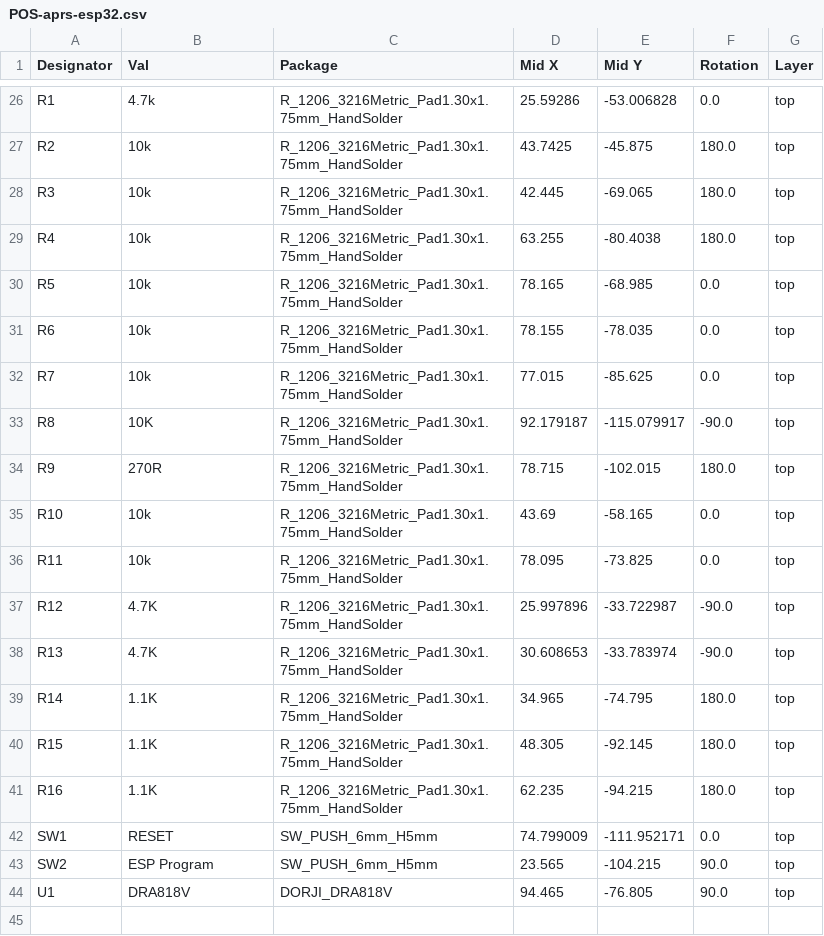
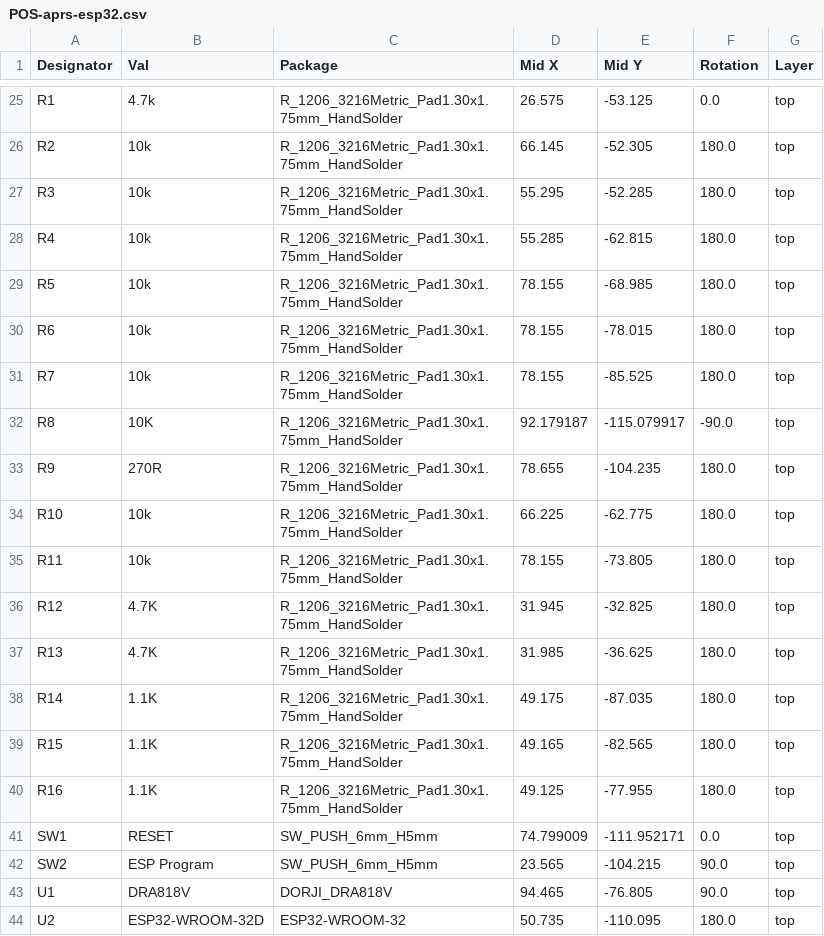
Before and after one commit to jescarri/esp32-aprs, a CSV file: aprs-esp32/jlcpcb/assembly/POS-aprs-esp32.csv, drawn as a sheet; only a part is shown, gaps mark what is left out; addresses are those after the commit; the diff covers the shown part only; the diff names each change by its address in the sheet, - before the commit and + after, or states it on an @@ line.

```diff
--- a/aprs-esp32/jlcpcb/assembly/POS-aprs-esp32.csv
+++ b/aprs-esp32/jlcpcb/assembly/POS-aprs-esp32.csv
-D25 (Mid X): 25.59286
+D25 (Mid X): 26.575
-E25 (Mid Y): -53.006828
+E25 (Mid Y): -53.125
-D26 (Mid X): 43.7425
+D26 (Mid X): 66.145
-E26 (Mid Y): -45.875
+E26 (Mid Y): -52.305
-D27 (Mid X): 42.445
+D27 (Mid X): 55.295
-E27 (Mid Y): -69.065
+E27 (Mid Y): -52.285
-D28 (Mid X): 63.255
+D28 (Mid X): 55.285
-E28 (Mid Y): -80.4038
+E28 (Mid Y): -62.815
-D29 (Mid X): 78.165
+D29 (Mid X): 78.155
-F29:F31 (Rotation): 0.0
+F29:F31 (Rotation): 180.0
-E30 (Mid Y): -78.035
+E30 (Mid Y): -78.015
-D31 (Mid X): 77.015
+D31 (Mid X): 78.155
-E31 (Mid Y): -85.625
+E31 (Mid Y): -85.525
-D33 (Mid X): 78.715
+D33 (Mid X): 78.655
-E33 (Mid Y): -102.015
+E33 (Mid Y): -104.235
-D34 (Mid X): 43.69
+D34 (Mid X): 66.225
-E34 (Mid Y): -58.165
+E34 (Mid Y): -62.775
-F34:F35 (Rotation): 0.0
+F34:F35 (Rotation): 180.0
-D35 (Mid X): 78.095
+D35 (Mid X): 78.155
-E35 (Mid Y): -73.825
+E35 (Mid Y): -73.805
-D36 (Mid X): 25.997896
+D36 (Mid X): 31.945
-E36 (Mid Y): -33.722987
+E36 (Mid Y): -32.825
-F36:F37 (Rotation): -90.0
+F36:F37 (Rotation): 180.0
-D37 (Mid X): 30.608653
+D37 (Mid X): 31.985
-E37 (Mid Y): -33.783974
+E37 (Mid Y): -36.625
-D38 (Mid X): 34.965
+D38 (Mid X): 49.175
-E38 (Mid Y): -74.795
+E38 (Mid Y): -87.035
-D39 (Mid X): 48.305
+D39 (Mid X): 49.165
-E39 (Mid Y): -92.145
+E39 (Mid Y): -82.565
-D40 (Mid X): 62.235
+D40 (Mid X): 49.125
-E40 (Mid Y): -94.215
+E40 (Mid Y): -77.955
+row 44: U2 | ESP32-WROOM-32D | ESP32-WROOM-32 | 50.735 | -110.095 | 180.0 | top
```
Also changed, not shown: 1 removed row and 37 edited cells elsewhere in this file, aprs-esp32/jlcpcb/assembly/BOM-aprs-esp32.csv, 24 other files.
